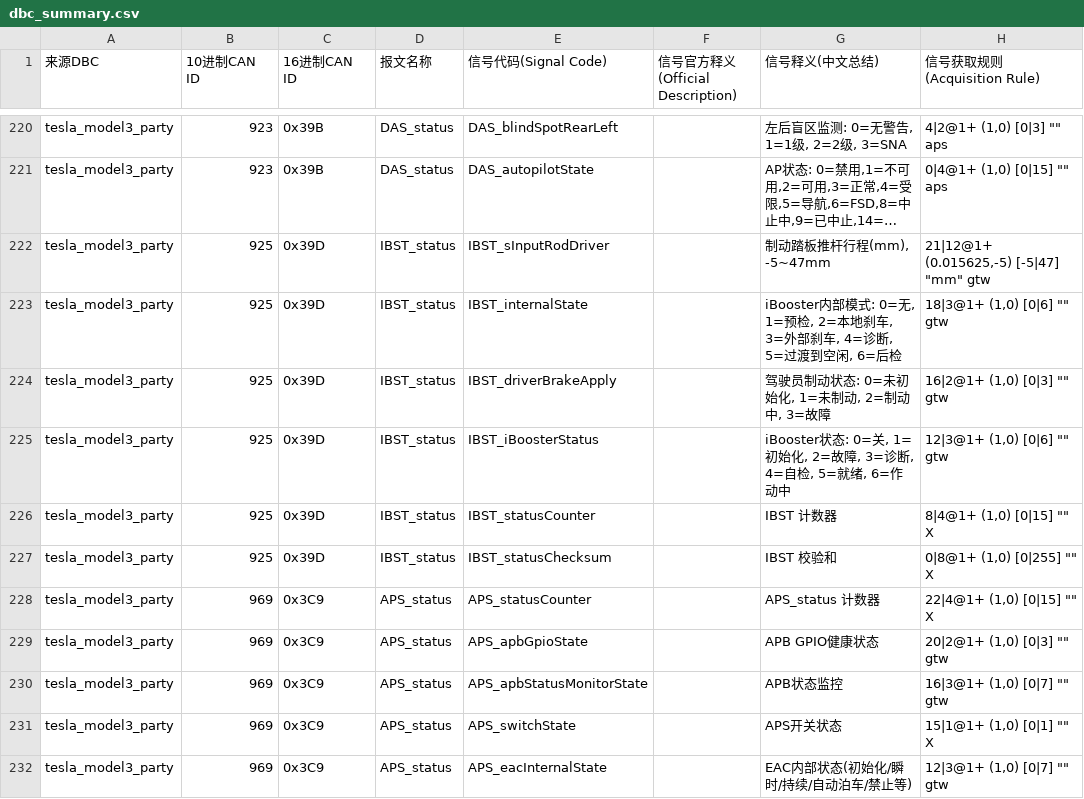
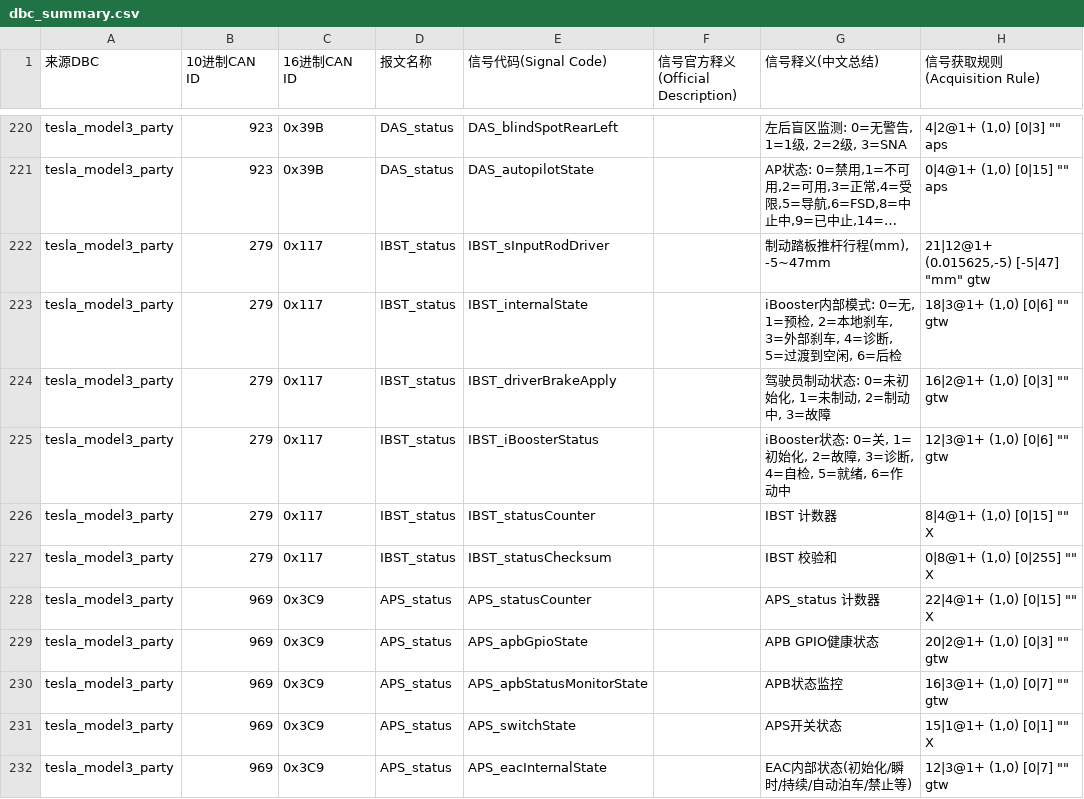
Before and after one commit to chamsonxie/ev-open-can-tools, a CSV file: src/dbc/dbc_summary.csv, drawn as a sheet; only a part is shown, gaps mark what is left out; long unchanged cells end in …; the diff names each change by its address in the sheet, - before the commit and + after, or states it on an @@ line.

```diff
--- a/src/dbc/dbc_summary.csv
+++ b/src/dbc/dbc_summary.csv
-B222:B227 (10进制CAN ID): 925
+B222:B227 (10进制CAN ID): 279
-C222:C227 (16进制CAN ID): 0x39D
+C222:C227 (16进制CAN ID): 0x117
```
Also changed, not shown: src/dbc/my-dbc-sign.csv, src/dbc/party_can_ids.csv, 21 other files.
